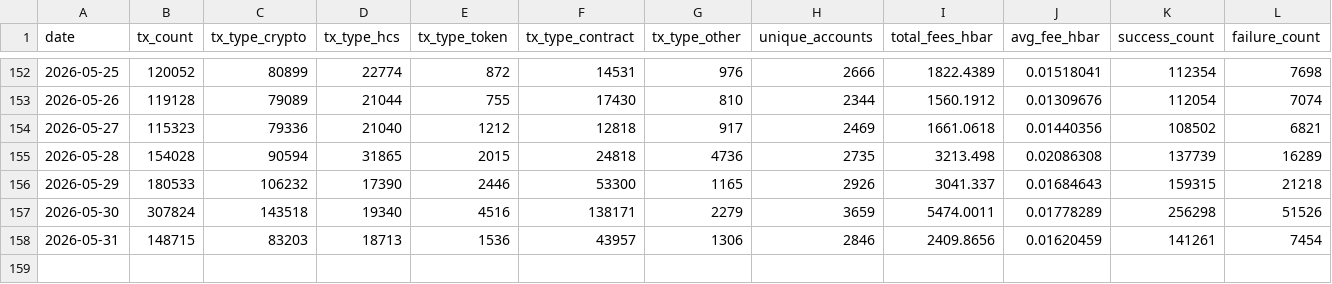
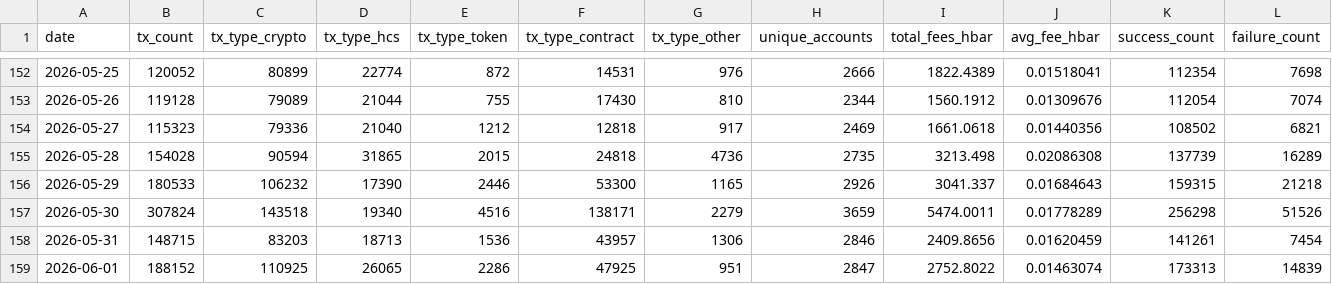
Before and after one commit to kaldun-tech/dune-hedera-dashboard, a CSV file: data/hedera_daily_stats.csv, drawn as a sheet; only a part is shown, gaps mark what is left out.

```diff
--- a/data/hedera_daily_stats.csv
+++ b/data/hedera_daily_stats.csv
@@ -158 +158,2 @@ date,tx_count,tx_type_crypto,tx_type_hcs,tx_type_token,tx_type_contract,tx_type_
 2026-05-31,148715,83203,18713,1536,43957,1306,2846,2409.8656,0.01620459,141261,7454
+2026-06-01,188152,110925,26065,2286,47925,951,2847,2752.8022,0.01463074,173313,14839
```
